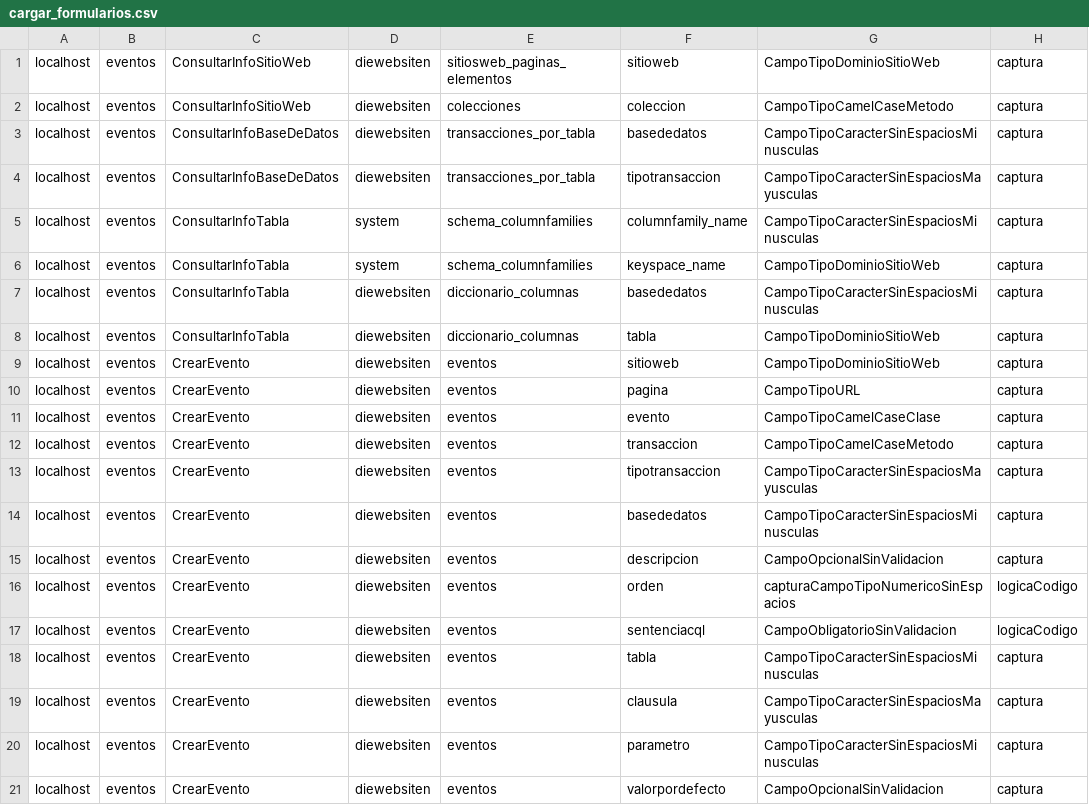
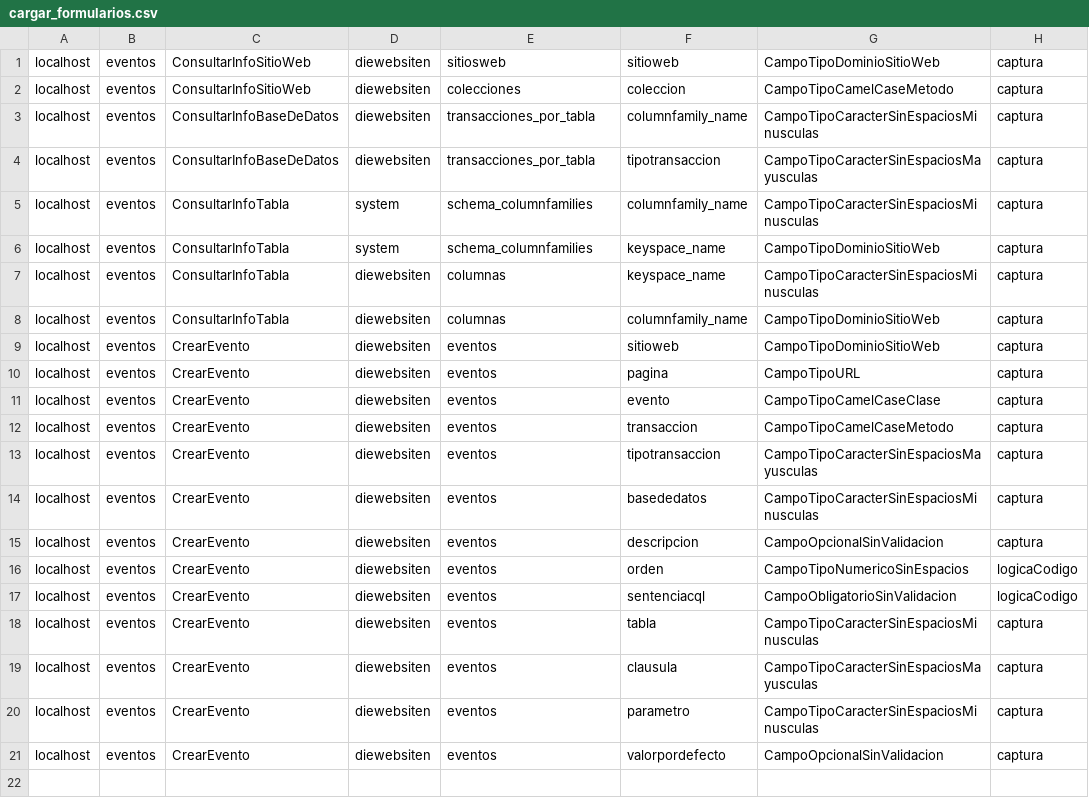
Before and after one commit to jcflorezr/DieWebsiten, a CSV file: DieWebsitenBD/cargar_formularios.csv, drawn as a sheet.

```diff
--- a/DieWebsitenBD/cargar_formularios.csv
+++ b/DieWebsitenBD/cargar_formularios.csv
@@ -1,4 +1,4 @@
-localhost,eventos,ConsultarInfoSitioWeb,diewebsiten,sitiosweb_paginas_elementos,sitioweb,CampoTipoDominioSitioWeb,captura,
+localhost,eventos,ConsultarInfoSitioWeb,diewebsiten,sitiosweb,sitioweb,CampoTipoDominioSitioWeb,captura,
 localhost,eventos,ConsultarInfoSitioWeb,diewebsiten,colecciones,coleccion,CampoTipoCamelCaseMetodo,captura,
-localhost,eventos,ConsultarInfoBaseDeDatos,diewebsiten,transacciones_por_tabla,basededatos,CampoTipoCaracterSinEspaciosMinusculas,captura,
+localhost,eventos,ConsultarInfoBaseDeDatos,diewebsiten,transacciones_por_tabla,columnfamily_name,CampoTipoCaracterSinEspaciosMinusculas,captura,
 localhost,eventos,ConsultarInfoBaseDeDatos,diewebsiten,transacciones_por_tabla,tipotransaccion,CampoTipoCaracterSinEspaciosMayusculas,captura,
@@ -6,4 +6,4 @@ localhost,eventos,ConsultarInfoTabla,system,schema_columnfamilies,columnfamily_n
 localhost,eventos,ConsultarInfoTabla,system,schema_columnfamilies,keyspace_name,CampoTipoDominioSitioWeb,captura,
-localhost,eventos,ConsultarInfoTabla,diewebsiten,diccionario_columnas,basededatos,CampoTipoCaracterSinEspaciosMinusculas,captura,
-localhost,eventos,ConsultarInfoTabla,diewebsiten,diccionario_columnas,tabla,CampoTipoDominioSitioWeb,captura,
+localhost,eventos,ConsultarInfoTabla,diewebsiten,columnas,keyspace_name,CampoTipoCaracterSinEspaciosMinusculas,captura,
+localhost,eventos,ConsultarInfoTabla,diewebsiten,columnas,columnfamily_name,CampoTipoDominioSitioWeb,captura,
 localhost,eventos,CrearEvento,diewebsiten,eventos,sitioweb,CampoTipoDominioSitioWeb,captura,
@@ -15,3 +15,3 @@ localhost,eventos,CrearEvento,diewebsiten,eventos,basededatos,CampoTipoCaracterS
 localhost,eventos,CrearEvento,diewebsiten,eventos,descripcion,CampoOpcionalSinValidacion,captura,
-localhost,eventos,CrearEvento,diewebsiten,eventos,orden,capturaCampoTipoNumericoSinEspacios,logicaCodigo,
+localhost,eventos,CrearEvento,diewebsiten,eventos,orden,CampoTipoNumericoSinEspacios,logicaCodigo,
 localhost,eventos,CrearEvento,diewebsiten,eventos,sentenciacql,CampoObligatorioSinValidacion,logicaCodigo,
```
Also changed, not shown: DieWebsitenBD/cargar_eventos.csv, 7 other files.
